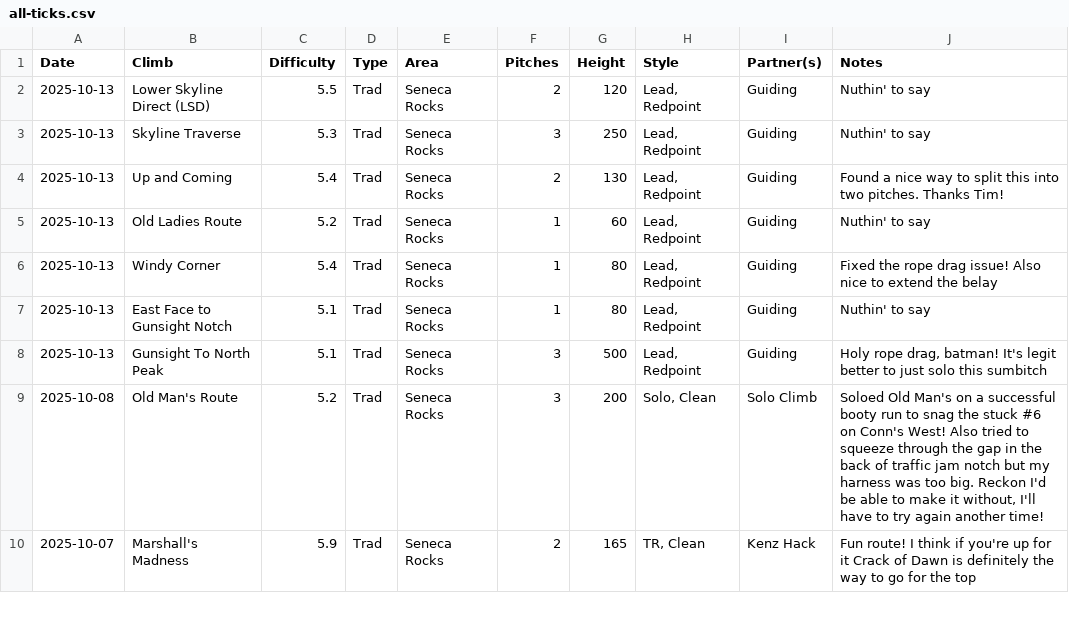
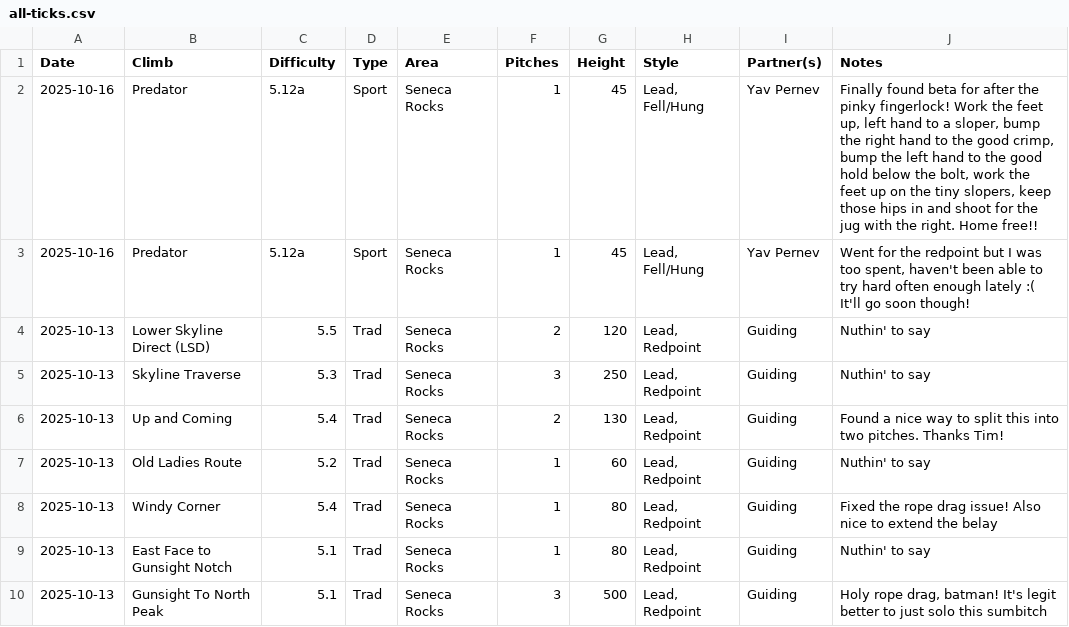
Before and after one commit to achiquit/websitejazzhands, a CSV file: climbing/data/all-ticks.csv, drawn as a sheet; only a part is shown; the shorter side is filled out with more unchanged rows.

Commit message:
Ticks update & resume tweaks

```diff
--- a/climbing/data/all-ticks.csv
+++ b/climbing/data/all-ticks.csv
@@ -1,2 +1,4 @@
 Date,Climb,Difficulty,Type,Area,Pitches,Height,Style,Partner(s),Notes
+2025-10-16,Predator,5.12a,Sport,"Seneca Rocks",1,45,"Lead, Fell/Hung","Yav Pernev","Finally found beta for after the pinky fingerlock! Work the feet up, left hand to a sloper, bump the right hand to the good crimp, bump the left hand to the good hold below the bolt, work the feet up on the tiny slopers, keep those hips in and shoot for the jug with the right. Home free!!"
+2025-10-16,Predator,5.12a,Sport,"Seneca Rocks",1,45,"Lead, Fell/Hung","Yav Pernev","Went for the redpoint but I was too spent, haven't been able to try hard often enough lately :( It'll go soon though!"
 2025-10-13,"Lower Skyline Direct (LSD)",5.5,Trad,"Seneca Rocks",2,120,"Lead, Redpoint",Guiding,"Nuthin' to say"
```
Also changed, not shown: climbing/data/all-time-stats.csv, climbing/data/monthly-height.csv, 5 other files.
